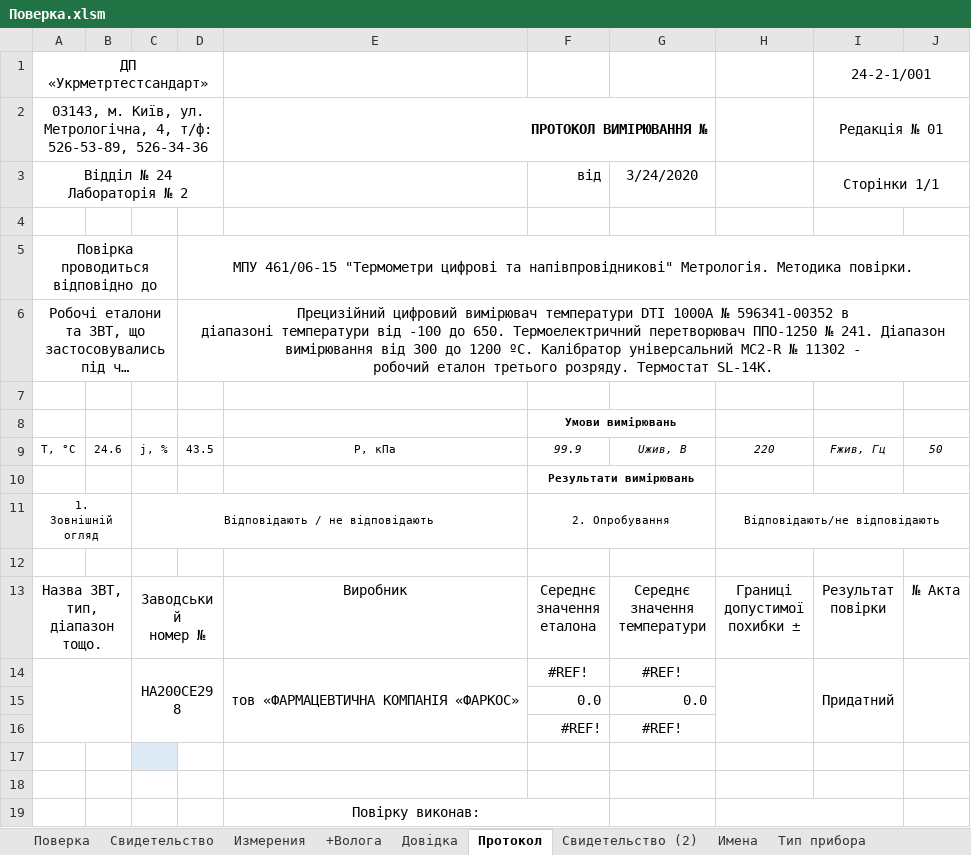
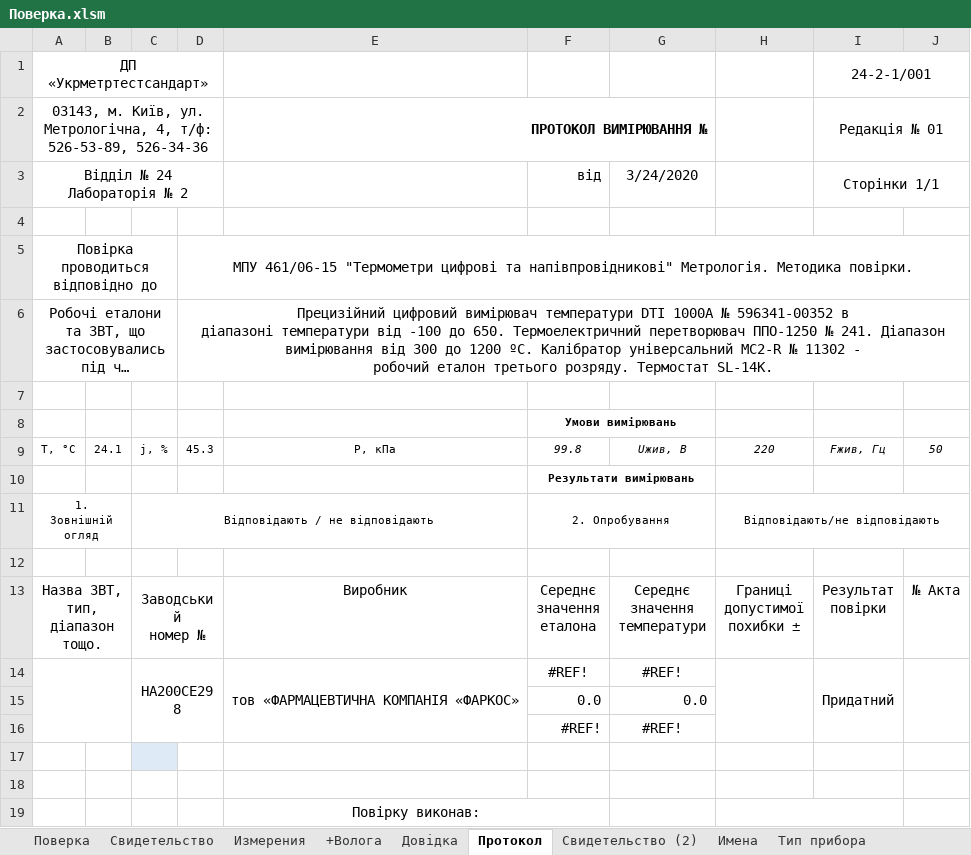
Before and after one commit to vlad-jsdev/workExcelVba, an Excel workbook: Поверка.xlsm, sheet Протокол, drawn as a sheet; long unchanged cells end in …; values as stored, in another font and other column widths than the file's, no borders; the diff names each change by its address in the sheet, - before the commit and + after, or states it on an @@ line.

```diff
--- a/Поверка.xlsm (sheet Протокол)
+++ b/Поверка.xlsm (sheet Протокол)
-B9: 24.6
+B9: 24.1
-D9: 43.5
+D9: 45.3
-F9: 99.9
+F9: 99.8
```
Also changed, not shown: sheet Свидетельство, sheet Измерения, sheet Свидетельство (2).
